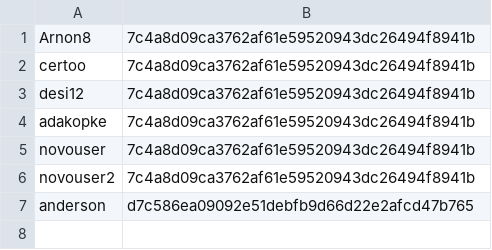
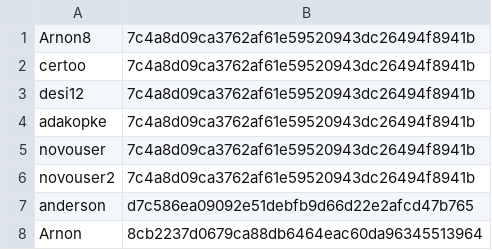
Before and after one commit to ajurberg/movie-battle-api, a CSV file: src/main/resources/Jogadores.csv, drawn as a sheet.

```diff
--- a/src/main/resources/Jogadores.csv
+++ b/src/main/resources/Jogadores.csv
@@ -7 +7,2 @@ novouser2;7c4a8d09ca3762af61e59520943dc26494f8941b;
 anderson;d7c586ea09092e51debfb9d66d22e2afcd47b765;
+Arnon;8cb2237d0679ca88db6464eac60da96345513964;
```
Also changed, not shown: 5 other files.
